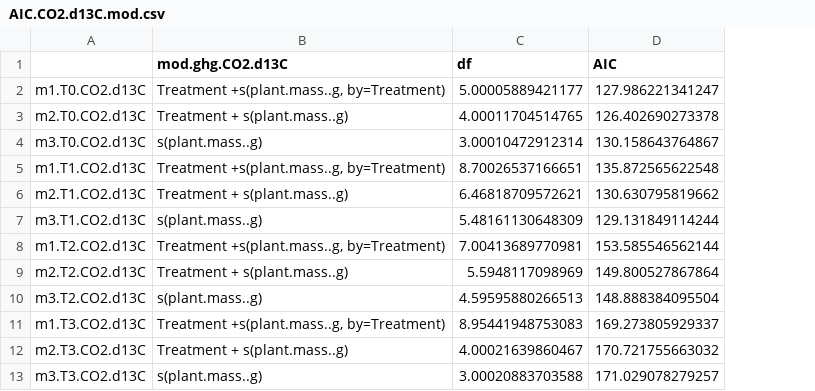
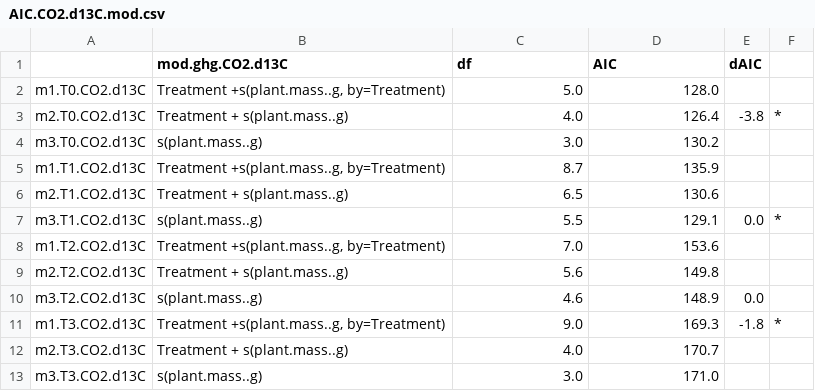
Before and after one commit to cbwall/Pyro-microbes, a CSV file: output/AIC models/AIC.CO2.d13C.mod.csv, drawn as a sheet; the diff names each change by its address in the sheet, - before the commit and + after, or states it on an @@ line.

```diff
--- a/output/AIC models/AIC.CO2.d13C.mod.csv
+++ b/output/AIC models/AIC.CO2.d13C.mod.csv
+column E (dAIC), rows 3-11: -3.8 |  |  |  | 0.0 |  |  | 0.0 | -1.8
+column F, rows 3-11: * |  |  |  | * |  |  |  | *
-C2 (df): 5.00005889421177
+C2 (df): 5.0
-D2 (AIC): 127.986221341247
+D2 (AIC): 128.0
-C3 (df): 4.00011704514765
+C3 (df): 4.0
-D3 (AIC): 126.402690273378
+D3 (AIC): 126.4
-C4 (df): 3.00010472912314
+C4 (df): 3.0
-D4 (AIC): 130.158643764867
+D4 (AIC): 130.2
-C5 (df): 8.70026537166651
+C5 (df): 8.7
-D5 (AIC): 135.872565622548
+D5 (AIC): 135.9
-C6 (df): 6.46818709572621
+C6 (df): 6.5
-D6 (AIC): 130.630795819662
+D6 (AIC): 130.6
-C7 (df): 5.48161130648309
+C7 (df): 5.5
-D7 (AIC): 129.131849114244
+D7 (AIC): 129.1
-C8 (df): 7.00413689770981
+C8 (df): 7.0
-D8 (AIC): 153.585546562144
+D8 (AIC): 153.6
-C9 (df): 5.5948117098969
+C9 (df): 5.6
-D9 (AIC): 149.800527867864
+D9 (AIC): 149.8
-C10 (df): 4.59595880266513
+C10 (df): 4.6
-D10 (AIC): 148.888384095504
+D10 (AIC): 148.9
-C11 (df): 8.95441948753083
+C11 (df): 9.0
-D11 (AIC): 169.273805929337
+D11 (AIC): 169.3
-C12 (df): 4.00021639860467
+C12 (df): 4.0
-D12 (AIC): 170.721755663032
+D12 (AIC): 170.7
-C13 (df): 3.00020883703588
+C13 (df): 3.0
-D13 (AIC): 171.029078279257
+D13 (AIC): 171.0
```
Also changed, not shown: output/AIC models/AIC.CH4.d13C.mod.csv, output/AIC models/AIC.Fcm.csv, 10 other files.
